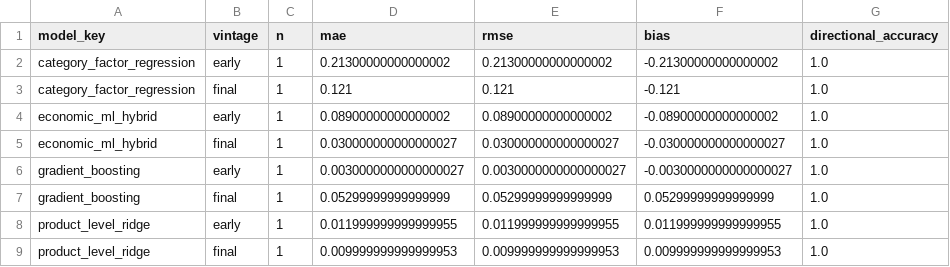
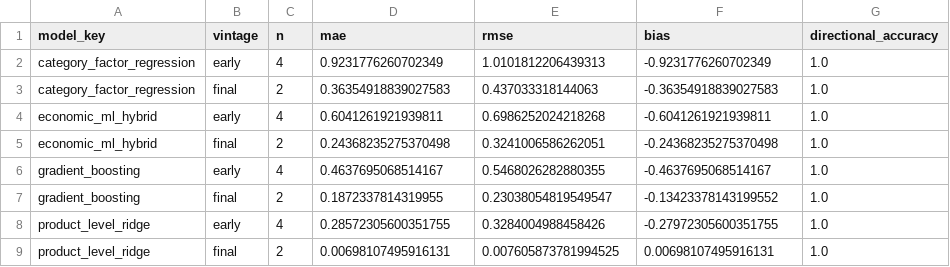
Before and after one commit to Emmanuelludo/china-ppi-nowcast, a CSV file: data/processed/evaluation/model_summary.csv, drawn as a sheet; only a part is shown; the diff covers the shown part only.

```diff
--- a/data/processed/evaluation/model_summary.csv
+++ b/data/processed/evaluation/model_summary.csv
@@ -1,9 +1,9 @@
 model_key,vintage,n,mae,rmse,bias,directional_accuracy
-category_factor_regression,early,1,0.21300000000000002,0.21300000000000002,-0.21300000000000002,1.0
-category_factor_regression,final,1,0.121,0.121,-0.121,1.0
-economic_ml_hybrid,early,1,0.08900000000000002,0.08900000000000002,-0.08900000000000002,1.0
-economic_ml_hybrid,final,1,0.030000000000000027,0.030000000000000027,-0.030000000000000027,1.0
-gradient_boosting,early,1,0.0030000000000000027,0.0030000000000000027,-0.0030000000000000027,1.0
-gradient_boosting,final,1,0.05299999999999999,0.05299999999999999,0.05299999999999999,1.0
-product_level_ridge,early,1,0.011999999999999955,0.011999999999999955,0.011999999999999955,1.0
-product_level_ridge,final,1,0.009999999999999953,0.009999999999999953,0.009999999999999953,1.0
+category_factor_regression,early,4,0.9231776260702349,1.0101812206439313,-0.9231776260702349,1.0
+category_factor_regression,final,2,0.36354918839027583,0.437033318144063,-0.36354918839027583,1.0
+economic_ml_hybrid,early,4,0.6041261921939811,0.6986252024218268,-0.6041261921939811,1.0
+economic_ml_hybrid,final,2,0.24368235275370498,0.3241006586262051,-0.24368235275370498,1.0
+gradient_boosting,early,4,0.4637695068514167,0.5468026282880355,-0.4637695068514167,1.0
+gradient_boosting,final,2,0.1872337814319955,0.23038054819549547,-0.13423378143199552,1.0
+product_level_ridge,early,4,0.28572305600351755,0.3284004988458426,-0.27972305600351755,1.0
+product_level_ridge,final,2,0.00698107495916131,0.007605873781994525,0.00698107495916131,1.0
```
Also changed, not shown: 3 added rows, 1 removed row and 12 edited cells elsewhere in this file, data/registry/actuals.csv, 5 other files.
